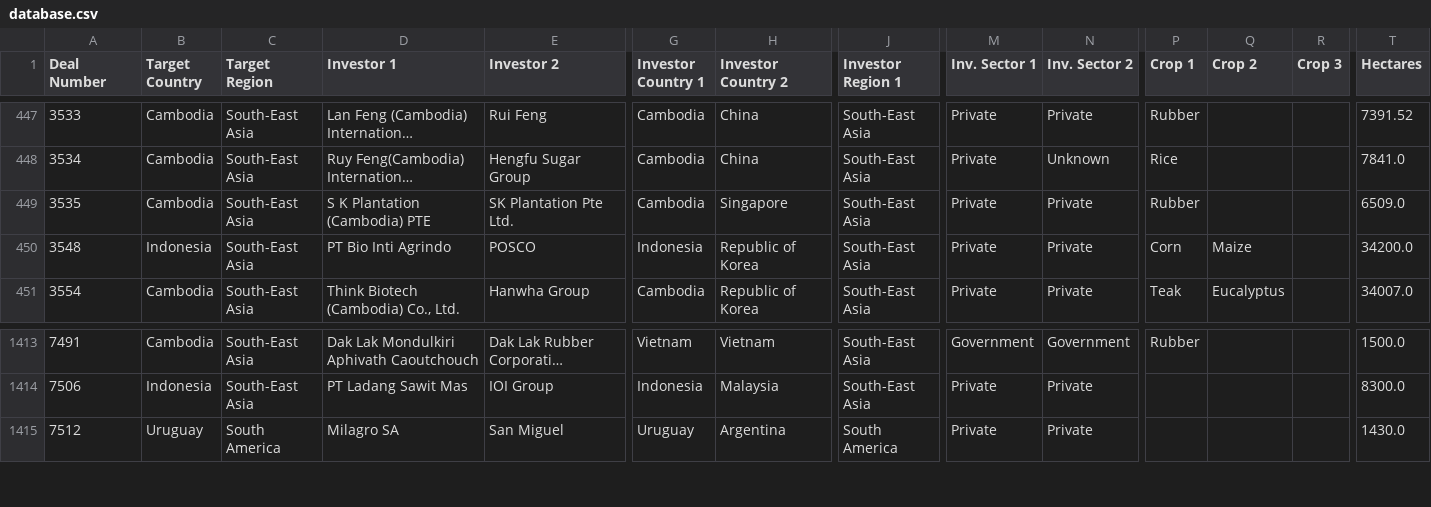
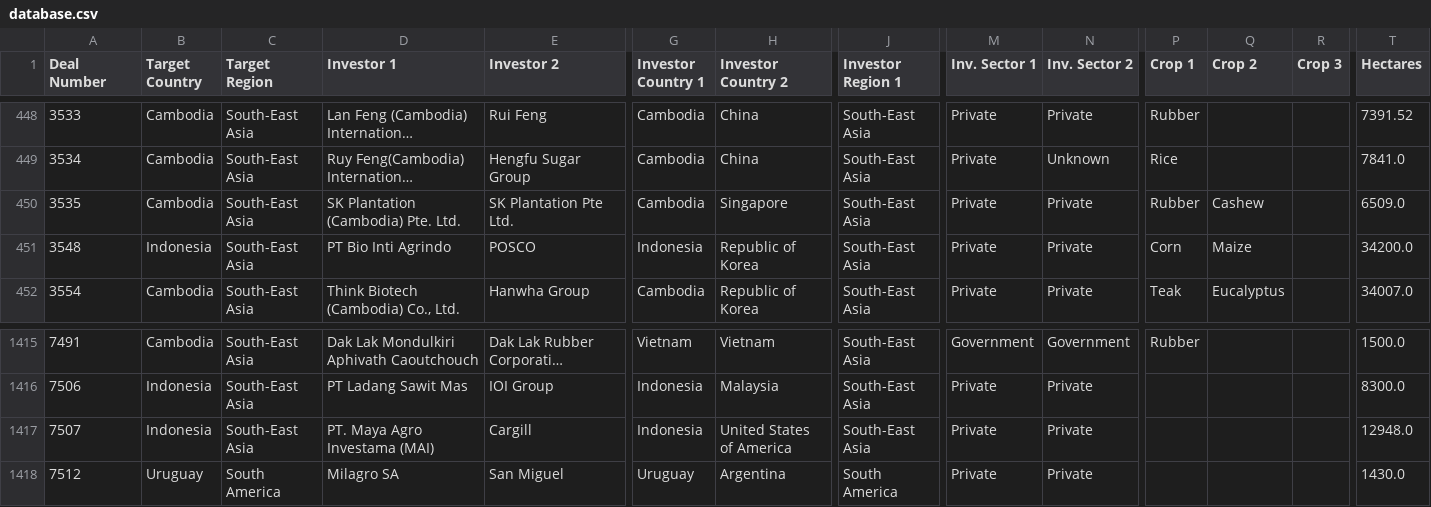
Before and after one commit to datasets/land-matrix, a CSV file: data/database.csv, drawn as a sheet; only a part is shown, gaps mark what is left out; long unchanged cells end in …; addresses are those after the commit; rows hold the shown columns only; the diff covers the shown part only; the diff names each change by its address in the sheet, - before the commit and + after, or states it on an @@ line.

```diff
--- a/data/database.csv
+++ b/data/database.csv
-D450 (Investor 1): S K Plantation (Cambodia) PTE
+D450 (Investor 1): SK Plantation (Cambodia) Pte. Ltd.
-Q450 (Crop 2): (empty)
+Q450 (Crop 2): Cashew
+row 1417: 7507 | Indonesia | South-East Asia | PT. Maya Agro Investama (MAI) | Cargill | Indonesia | United States of America | South-East Asia | Private | Private |  |  |  | 12948.0
```
Also changed, not shown: 8 added rows elsewhere in this file, 2 other files.
